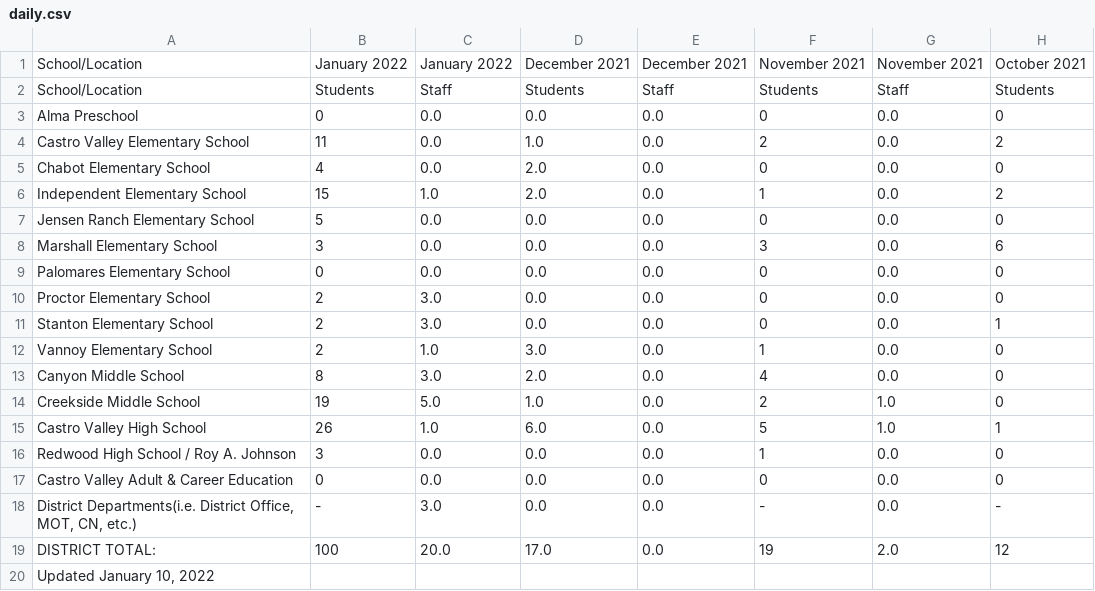
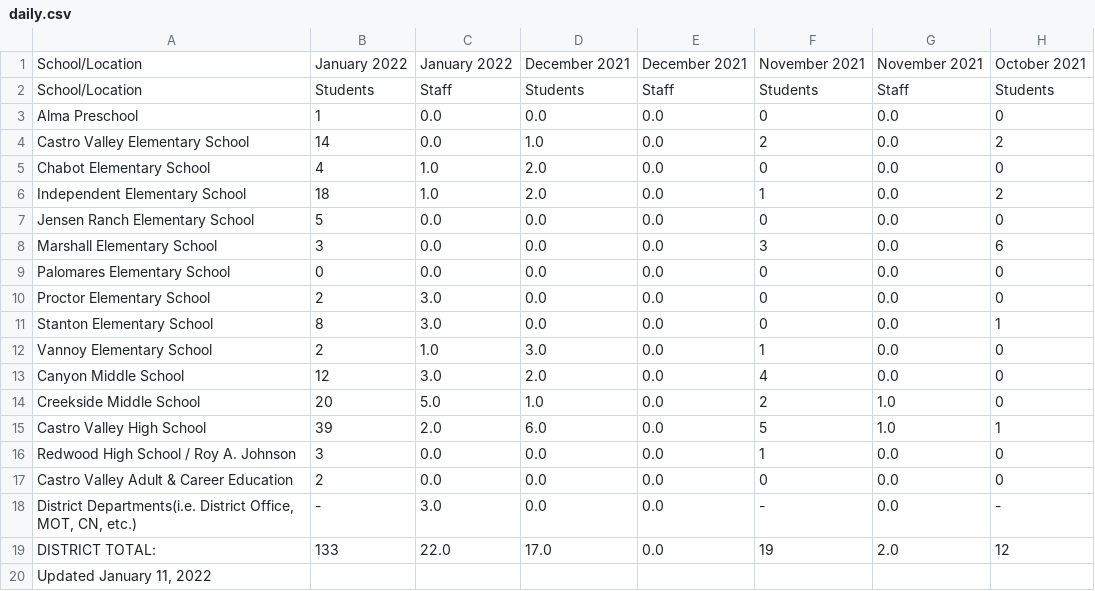
Before and after one commit to tctree333/CVUSD-COVID19-Cases, a CSV file: data/daily.csv, drawn as a sheet; only a part is shown; the diff names each change by its address in the sheet, - before the commit and + after, or states it on an @@ line.

```diff
--- a/data/daily.csv
+++ b/data/daily.csv
-B3: 0
+B3: 1
-B4: 11
+B4: 14
-C5: 0.0
+C5: 1.0
-B6: 15
+B6: 18
-B11: 2
+B11: 8
-B13: 8
+B13: 12
-B14: 19
+B14: 20
-B15: 26
+B15: 39
-C15: 1.0
+C15: 2.0
-B17: 0
+B17: 2
-B19: 100
+B19: 133
-C19: 20.0
+C19: 22.0
-A20: Updated January 10, 2022
+A20: Updated January 11, 2022
```
Also changed, not shown: 1 other file.
